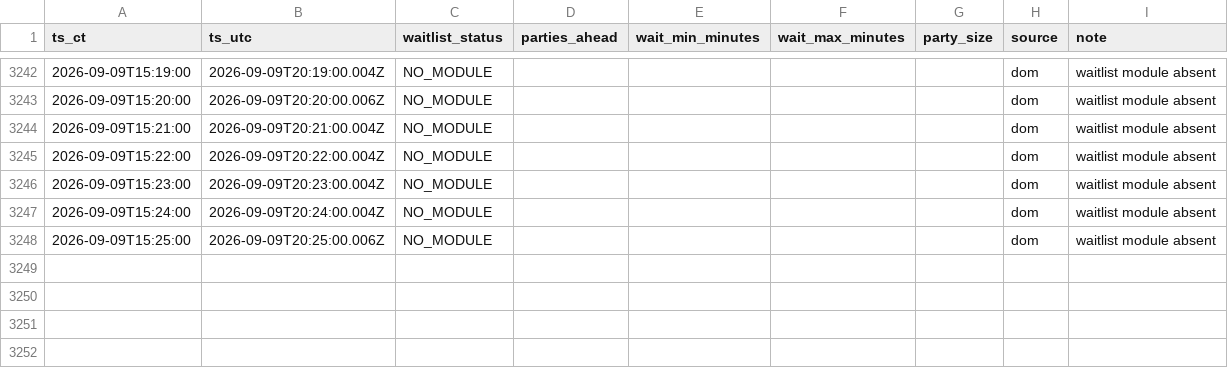
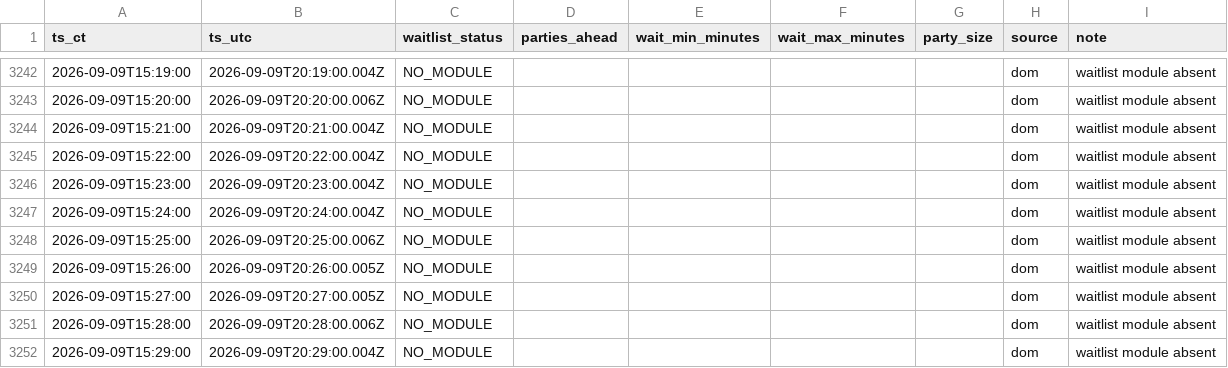
Before and after one commit to bront-s/oph-edina-waitlist, a CSV file: data/waitlist_log_ci_b.csv, drawn as a sheet; only a part is shown, gaps mark what is left out; the diff names each change by its address in the sheet, - before the commit and + after, or states it on an @@ line.

```diff
--- a/data/waitlist_log_ci_b.csv
+++ b/data/waitlist_log_ci_b.csv
+row 3249: 2026-09-09T15:26:00 | 2026-09-09T20:26:00.005Z | NO_MODULE |  |  |  |  | dom | waitlist module absent
+row 3250: 2026-09-09T15:27:00 | 2026-09-09T20:27:00.005Z | NO_MODULE |  |  |  |  | dom | waitlist module absent
+row 3251: 2026-09-09T15:28:00 | 2026-09-09T20:28:00.006Z | NO_MODULE |  |  |  |  | dom | waitlist module absent
+row 3252: 2026-09-09T15:29:00 | 2026-09-09T20:29:00.004Z | NO_MODULE |  |  |  |  | dom | waitlist module absent
```
